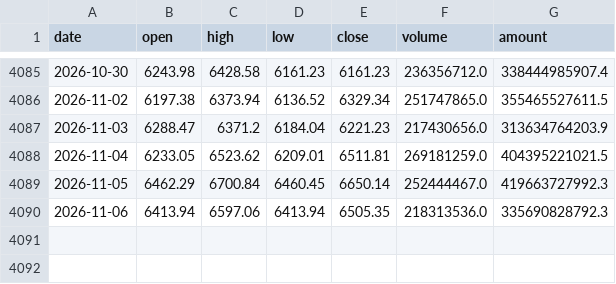
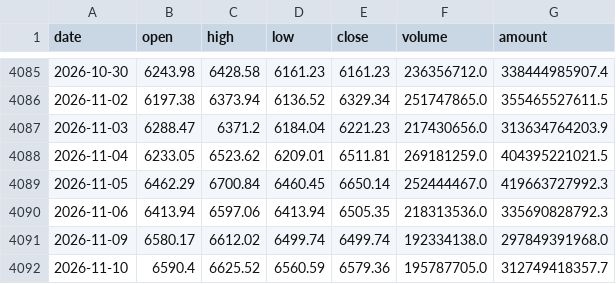
Before and after one commit to davidwang0116/Chinese-Equity-Mood-and-National-Team-Dashboard, a CSV file: data/index_csi1000.csv, drawn as a sheet; only a part is shown, gaps mark what is left out; the diff names each change by its address in the sheet, - before the commit and + after, or states it on an @@ line.

```diff
--- a/data/index_csi1000.csv
+++ b/data/index_csi1000.csv
+row 4091: 2026-11-09 | 6580.17 | 6612.02 | 6499.74 | 6499.74 | 192334138.0 | 297849391968.0
+row 4092: 2026-11-10 | 6590.4 | 6625.52 | 6560.59 | 6579.36 | 195787705.0 | 312749418357.7
```
Also changed, not shown: data/etf_shares.csv, data/index_csi300.csv, 17 other files.
